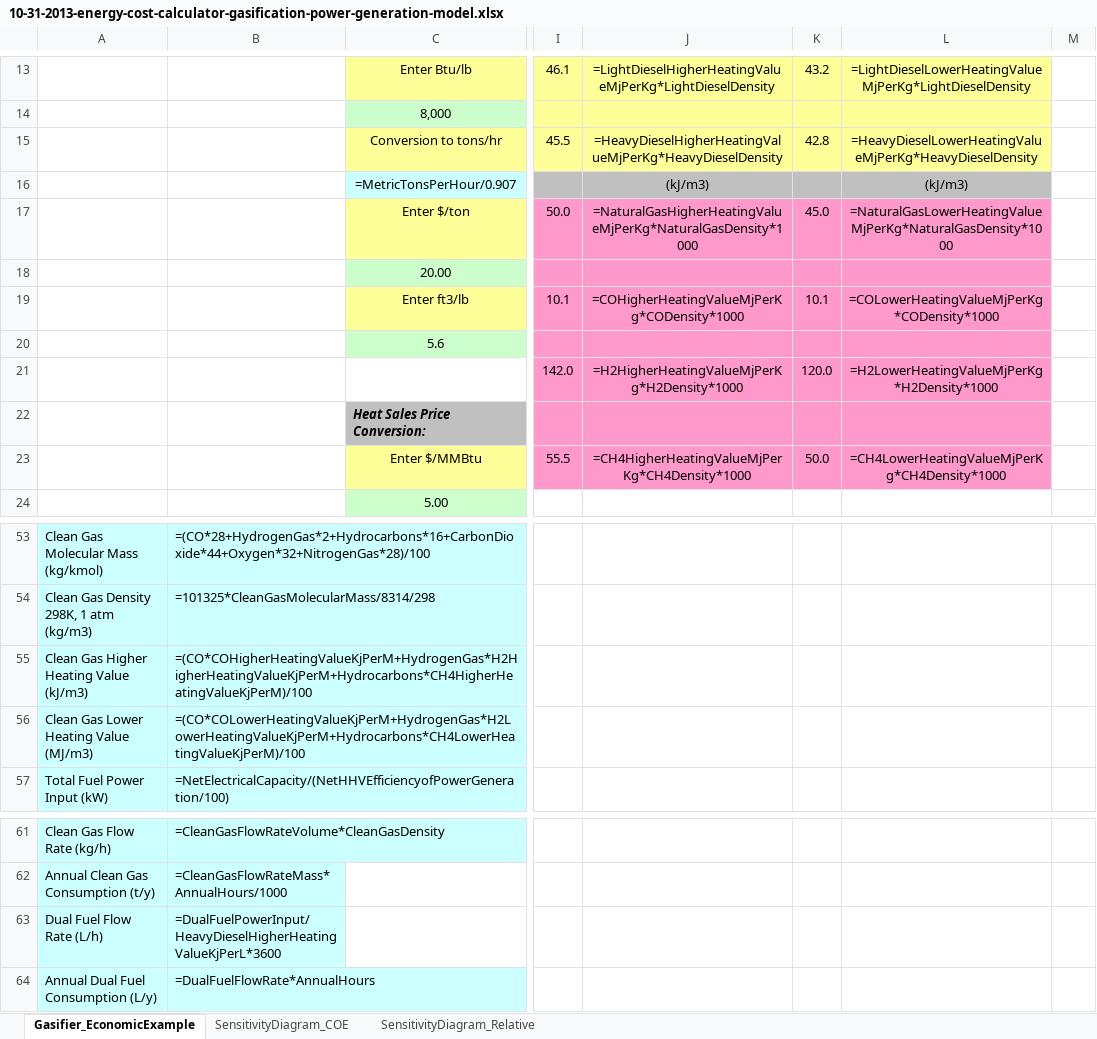
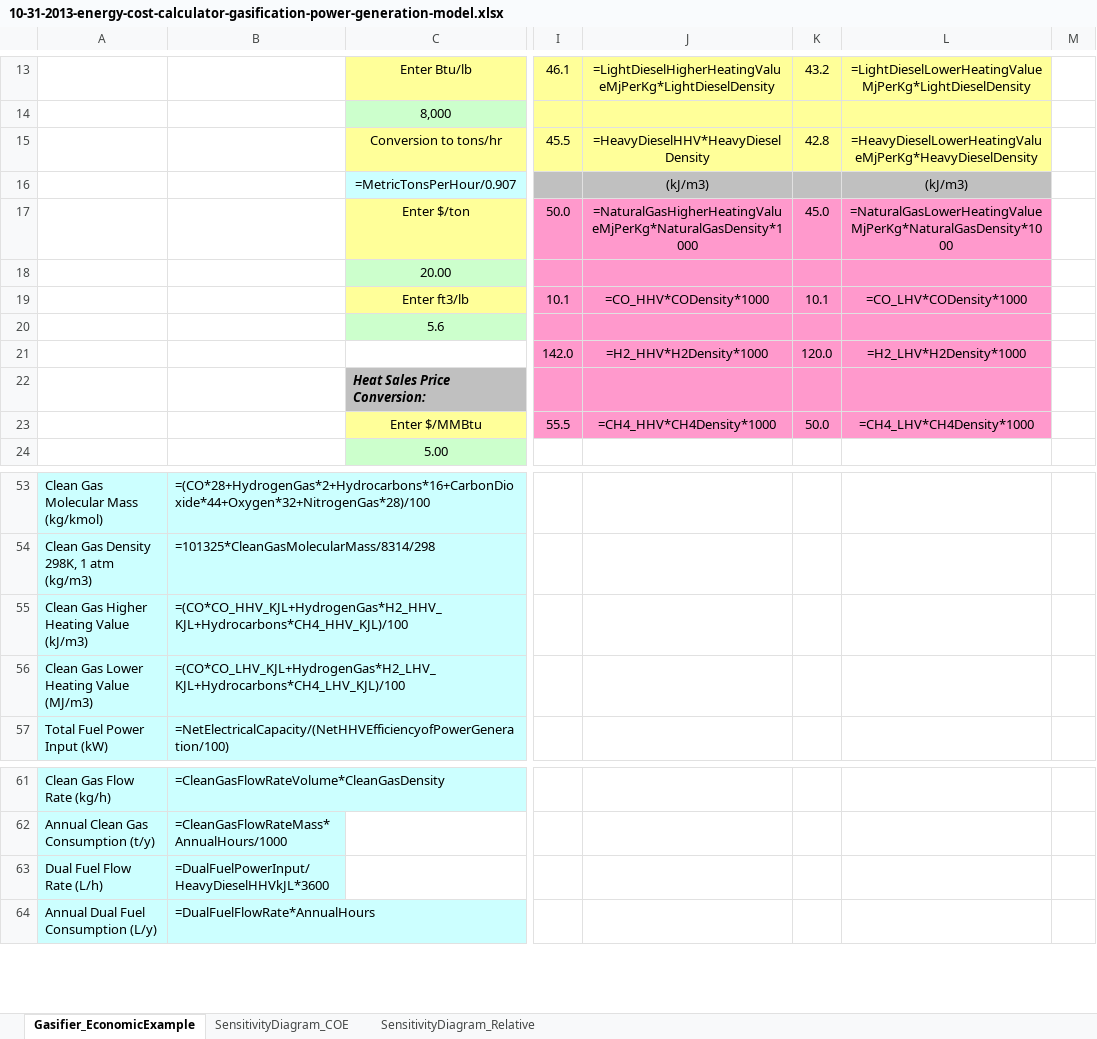
Before and after one commit to liany36/technoeconomic-assessment, an Excel workbook: docs/10-31-2013-energy-cost-calculator-gasification-power-generation-model.xlsx, sheet Gasifier_EconomicExample, drawn as a sheet; only a part is shown, gaps mark what is left out; values as stored, in another font and other column widths than the file's, no borders; formulas are shown in place of their values; charts and pictures not drawn; the diff names each change by its address in the sheet, - before the commit and + after, or states it on an @@ line.

Commit message:
optimize gasification-power model

```diff
--- a/docs/10-31-2013-energy-cost-calculator-gasification-power-generation-model.xlsx (sheet Gasifier_EconomicExample)
+++ b/docs/10-31-2013-energy-cost-calculator-gasification-power-generation-model.xlsx (sheet Gasifier_EconomicExample)
-J15: =HeavyDieselHigherHeatingValueMjPerKg*HeavyDieselDensity
+J15: =HeavyDieselHHV*HeavyDieselDensity
-J19: =COHigherHeatingValueMjPerKg*CODensity*1000
+J19: =CO_HHV*CODensity*1000
-L19: =COLowerHeatingValueMjPerKg*CODensity*1000
+L19: =CO_LHV*CODensity*1000
-J21: =H2HigherHeatingValueMjPerKg*H2Density*1000
+J21: =H2_HHV*H2Density*1000
-L21: =H2LowerHeatingValueMjPerKg*H2Density*1000
+L21: =H2_LHV*H2Density*1000
-J23: =CH4HigherHeatingValueMjPerKg*CH4Density*1000
+J23: =CH4_HHV*CH4Density*1000
-L23: =CH4LowerHeatingValueMjPerKg*CH4Density*1000
+L23: =CH4_LHV*CH4Density*1000
-B55: =(CO*COHigherHeatingValueKjPerM+HydrogenGas*H2HigherHeatingValueKjPerM+Hydrocarbons*CH4HigherHeatingValueKjPerM)/100
+B55: =(CO*CO_HHV_KJL+HydrogenGas*H2_HHV_KJL+Hydrocarbons*CH4_HHV_KJL)/100
-B56: =(CO*COLowerHeatingValueKjPerM+HydrogenGas*H2LowerHeatingValueKjPerM+Hydrocarbons*CH4LowerHeatingValueKjPerM)/100
+B56: =(CO*CO_LHV_KJL+HydrogenGas*H2_LHV_KJL+Hydrocarbons*CH4_LHV_KJL)/100
-B63: =DualFuelPowerInput/HeavyDieselHigherHeatingValueKjPerL*3600
+B63: =DualFuelPowerInput/HeavyDieselHHVkJL*3600
```
Also changed, not shown: 3 other files.
